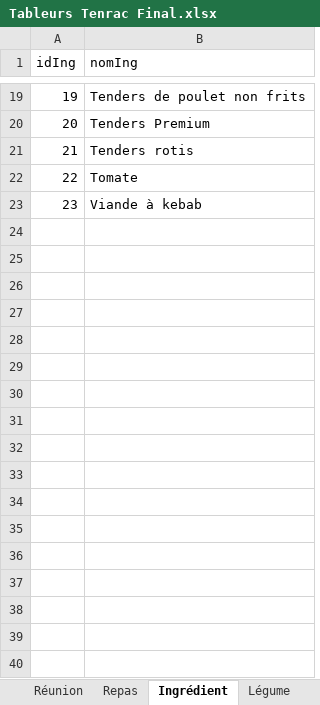
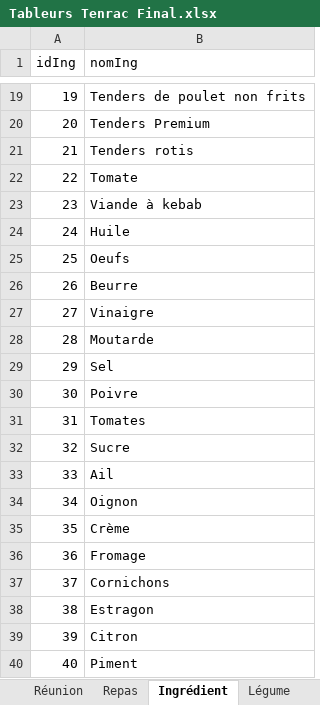
Before and after one commit to Matteo-Y07/S104, an Excel workbook: Tableurs Tenrac Final.xlsx, sheet Ingrédient, drawn as a sheet; only a part is shown, gaps mark what is left out; values as stored, in another font and other column widths than the file's, no borders; the diff names each change by its address in the sheet, - before the commit and + after, or states it on an @@ line.

```diff
--- a/Tableurs Tenrac Final.xlsx (sheet Ingrédient)
+++ b/Tableurs Tenrac Final.xlsx (sheet Ingrédient)
+row 24: 24 | Huile
+row 25: 25 | Oeufs
+row 26: 26 | Beurre
+row 27: 27 | Vinaigre
+row 28: 28 | Moutarde
+row 29: 29 | Sel
+row 30: 30 | Poivre
+row 31: 31 | Tomates
+row 32: 32 | Sucre
+row 33: 33 | Ail
+row 34: 34 | Oignon
+row 35: 35 | Crème
+row 36: 36 | Fromage
+row 37: 37 | Cornichons
+row 38: 38 | Estragon
+row 39: 39 | Citron
+row 40: 40 | Piment
```
Also changed, not shown: sheet Carte_membre, sheet Réunion, sheet Légume, sheet Contrainte, sheet Tenrac, sheet Repas, 6 more sheets, other sheet tabs.
